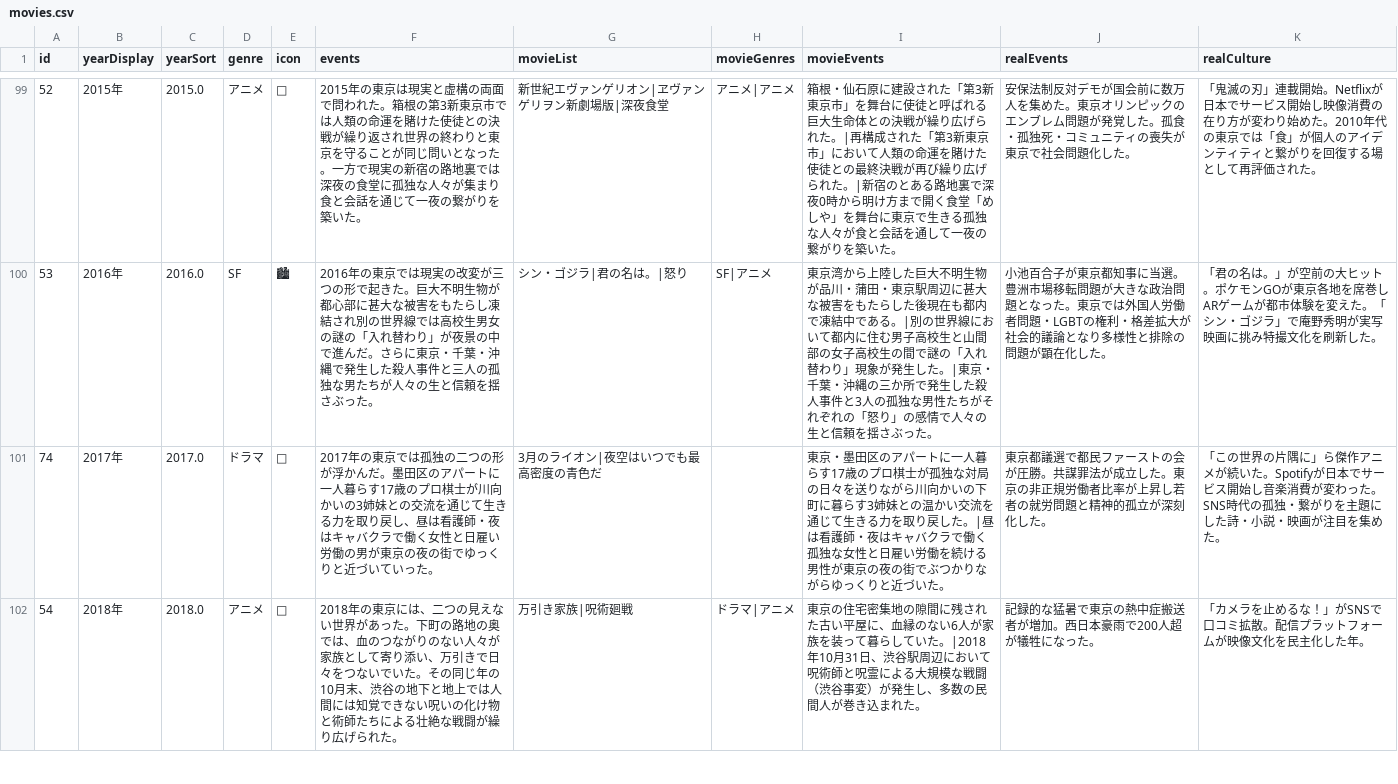
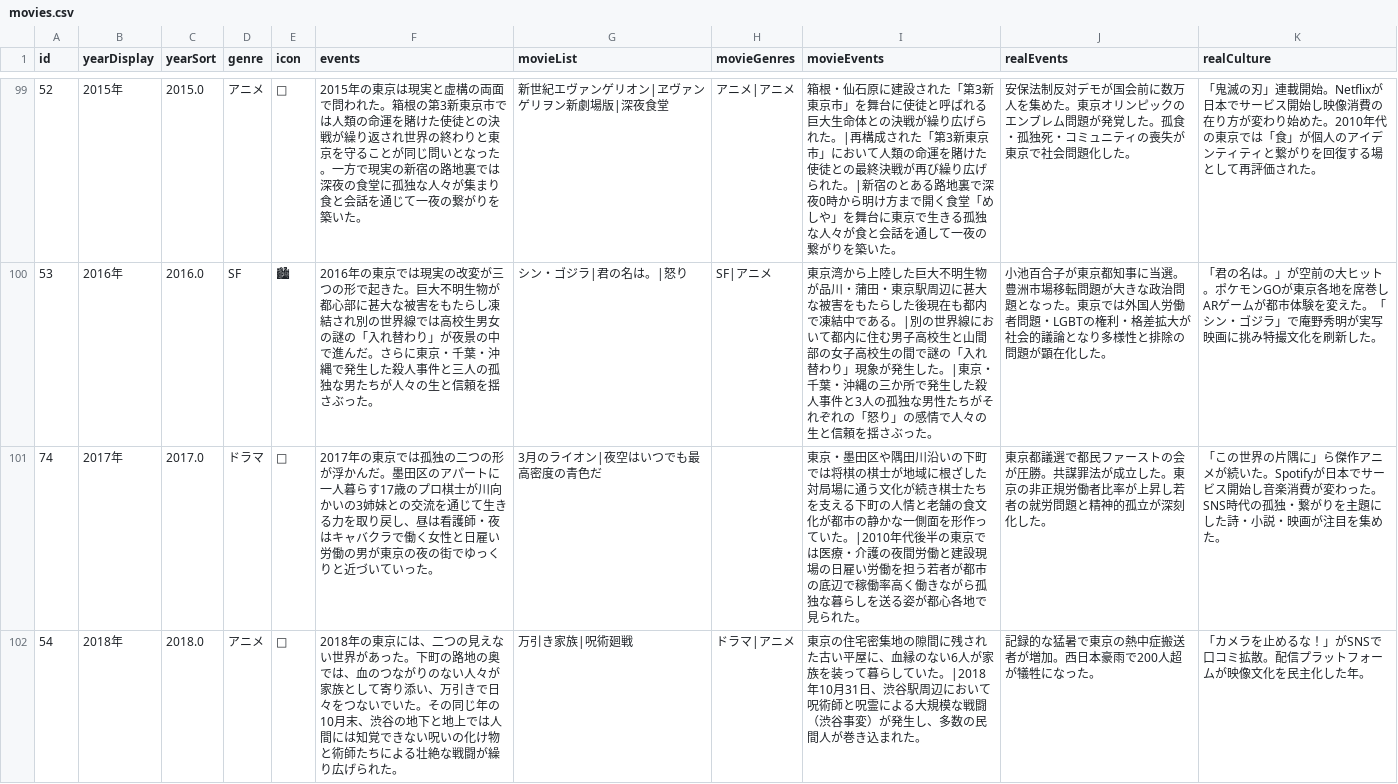
Before and after one commit to yusukenomiyama-spec/tokyo-cinema-chronicle, a CSV file: data/movies.csv, drawn as a sheet; only a part is shown, gaps mark what is left out; the diff covers the shown part only; the diff names each change by its address in the sheet, - before the commit and + after, or states it on an @@ line.

```diff
--- a/data/movies.csv
+++ b/data/movies.csv
-I101 (movieEvents): …・墨田区のアパートに一人暮らす17歳のプロ棋士が孤独な対局の日々を送りながら川向かいの下町に暮らす3姉妹との温かい交流を通じて生きる力を取り戻した。|昼は看護師・夜はキャバクラで働く孤独な女性と日雇い労働を続ける男性が東京の夜の街でぶつかりながらゆっくりと近づいた。
+I101 (movieEvents): …・墨田区や隅田川沿いの下町では将棋の棋士が地域に根ざした対局場に通う文化が続き棋士たちを支える下町の人情と老舗の食文化が都市の静かな一側面を形作っていた。|2010年代後半の東京では医療・介護の夜間労働と建設現場の日雇い労働を担う若者が都市の底辺で稼働率高く働きながら孤独な暮らしを送る姿が都心各地で見られた。
```
Also changed, not shown: 37 edited cells elsewhere in this file, 1 other file.
